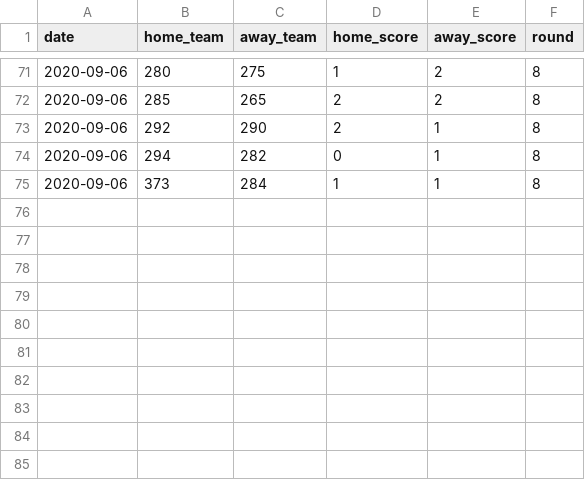
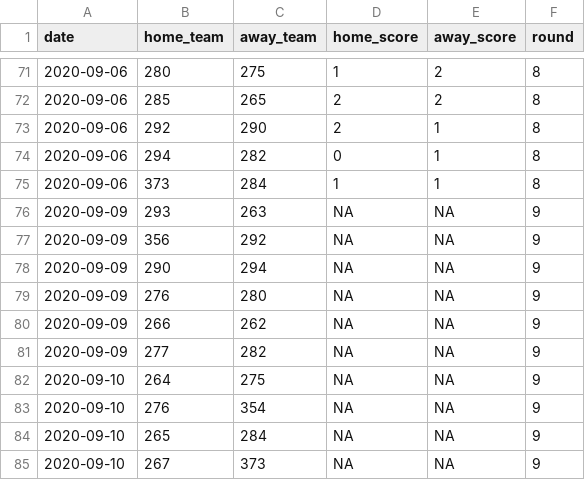
Before and after one commit to raphaelssampaio/caRtola, a CSV file: data/2020/2020_partidas.csv, drawn as a sheet; only a part is shown, gaps mark what is left out; the diff names each change by its address in the sheet, - before the commit and + after, or states it on an @@ line.

Commit message:
Update 2020_partidas.csv

```diff
--- a/data/2020/2020_partidas.csv
+++ b/data/2020/2020_partidas.csv
+row 76: 2020-09-09 | 293 | 263 | NA | NA | 9
+row 77: 2020-09-09 | 356 | 292 | NA | NA | 9
+row 78: 2020-09-09 | 290 | 294 | NA | NA | 9
+row 79: 2020-09-09 | 276 | 280 | NA | NA | 9
+row 80: 2020-09-09 | 266 | 262 | NA | NA | 9
+row 81: 2020-09-09 | 277 | 282 | NA | NA | 9
+row 82: 2020-09-10 | 264 | 275 | NA | NA | 9
+row 83: 2020-09-10 | 276 | 354 | NA | NA | 9
+row 84: 2020-09-10 | 265 | 284 | NA | NA | 9
+row 85: 2020-09-10 | 267 | 373 | NA | NA | 9
```
